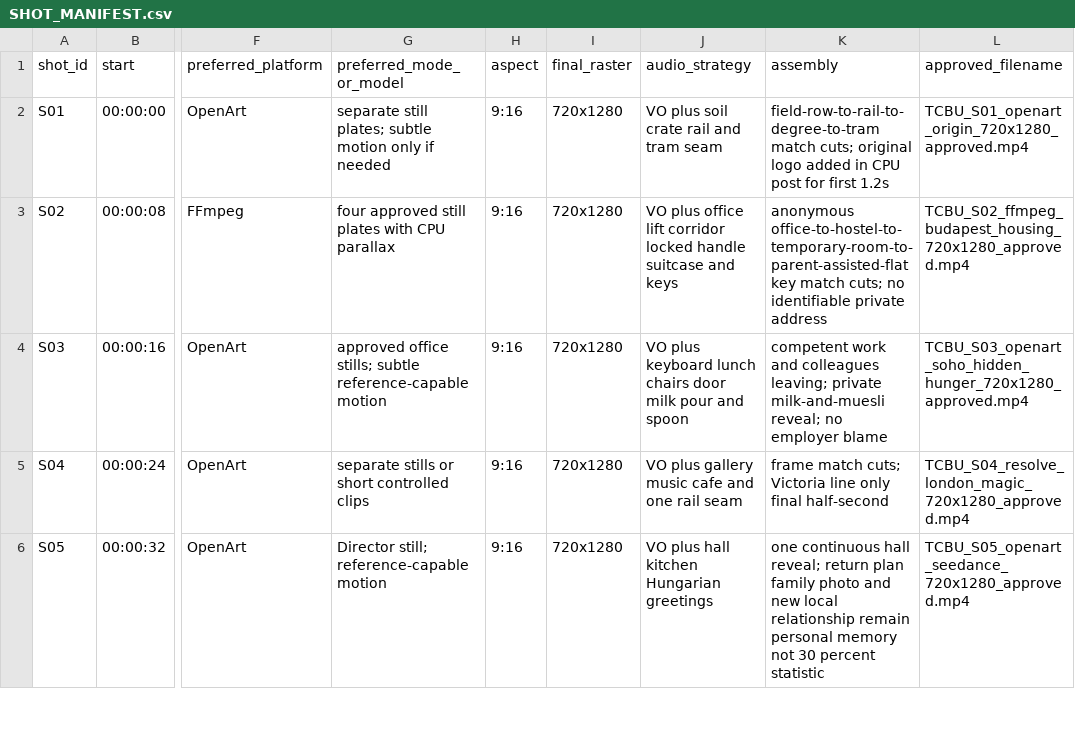
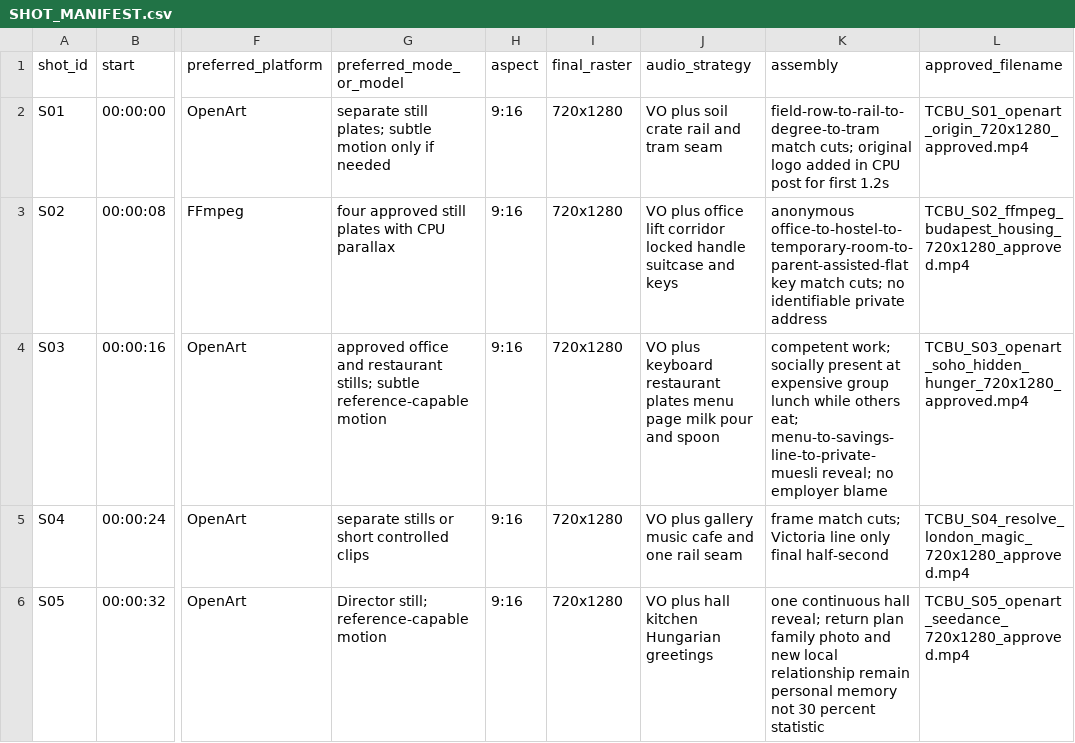
Before and after one commit to fssrepository/myscoutee-backend, a CSV file: guides/story/trilogy/01-the-city-between-us/production/tracking/SHOT_MANIFEST.csv, drawn as a sheet; only a part is shown, gaps mark what is left out; the diff names each change by its address in the sheet, - before the commit and + after, or states it on an @@ line.

```diff
--- a/guides/story/trilogy/01-the-city-between-us/production/tracking/SHOT_MANIFEST.csv
+++ b/guides/story/trilogy/01-the-city-between-us/production/tracking/SHOT_MANIFEST.csv
-G4 (preferred_mode_or_model): approved office stills; subtle…
+G4 (preferred_mode_or_model): approved office and restaurant stills; subtle…
-J4 (audio_strategy): …plus keyboard lunch chairs door milk pour…
+J4 (audio_strategy): …plus keyboard restaurant plates menu page milk pour…
-K4 (assembly): competent work and colleagues leaving; private milk-and-muesli reveal; no…
+K4 (assembly): competent work; socially present at expensive group lunch while others eat; menu-to-savings-line-to-private-muesli reveal; no…
```
Also changed, not shown: 12 other files.
